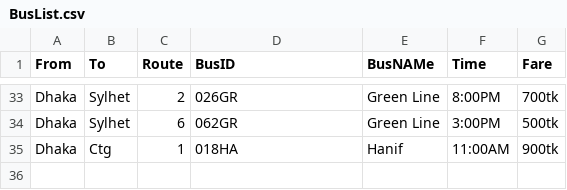
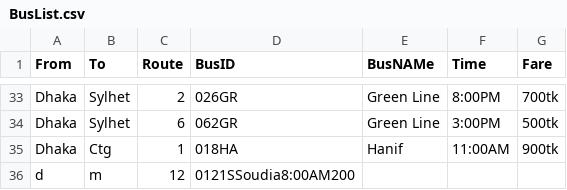
Before and after one commit to JafarSadikGhub/Java, a CSV file: BusTicketManagement/BusList.csv, drawn as a sheet; only a part is shown, gaps mark what is left out.

```diff
--- a/BusTicketManagement/BusList.csv
+++ b/BusTicketManagement/BusList.csv
@@ -35 +35,2 @@ Dhaka,Sylhet,6,062GR,Green Line,3:00PM,500tk
 Dhaka,Ctg,1,018HA,Hanif,11:00AM,900tk
+"d","m","12","0121SSoudia8:00AM200"
```
Also changed, not shown: 3 other files.
